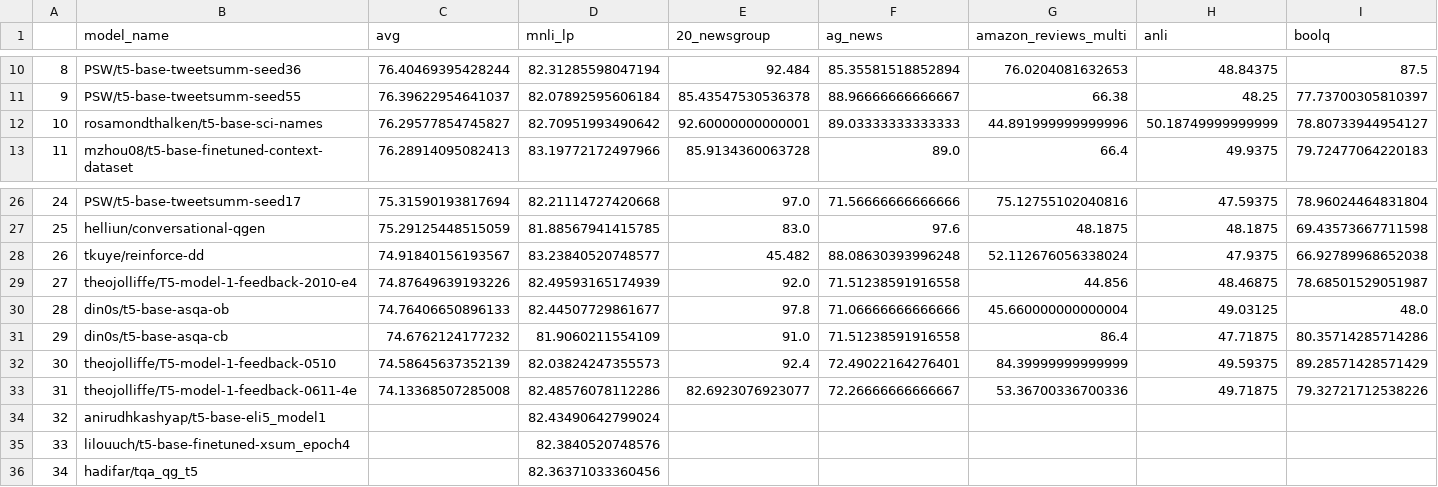
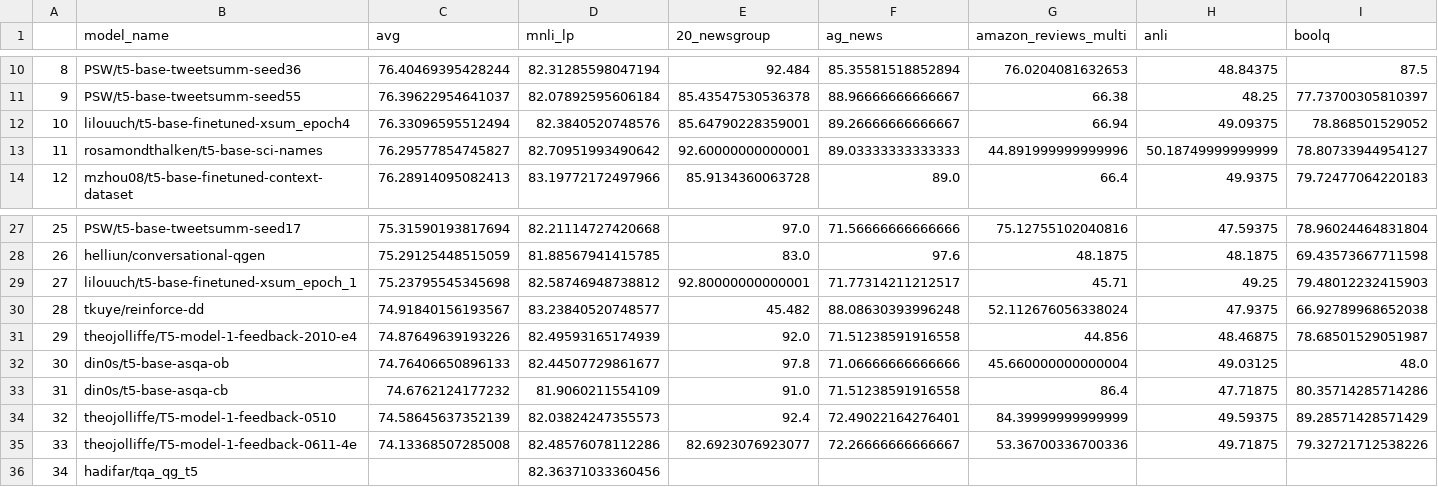
Before and after one commit to IBM/model-recycling, a CSV file: results/t5-base_table.csv, drawn as a sheet; only a part is shown, gaps mark what is left out; removed rows and columns are numbered as before the commit, all else as after; rows hold the shown columns only; the diff names each change by its address in the sheet, - before the commit and + after, or states it on an @@ line.

```diff
--- a/results/t5-base_table.csv
+++ b/results/t5-base_table.csv
+row 12: 10 | lilouuch/t5-base-finetuned-xsum_epoch4 | 76.33096595512494 | 82.3840520748576 | 85.64790228359001 | 89.26666666666667 | 66.94 | 49.09375 | 78.868501529052
@@ column A renumbered between rows 13 and 35 @@
+row 29: 27 | lilouuch/t5-base-finetuned-xsum_epoch_1 | 75.23795545345698 | 82.58746948738812 | 92.80000000000001 | 71.77314211212517 | 45.71 | 49.25 | 79.48012232415903
-row 34: 32 | anirudhkashyap/t5-base-eli5_model1 |  | 82.43490642799024
-row 35: 33 | lilouuch/t5-base-finetuned-xsum_epoch4 |  | 82.3840520748576
```
Also changed, not shown: results/bert-base-uncased_table.csv, results/models_tested.csv, 5 other files.
